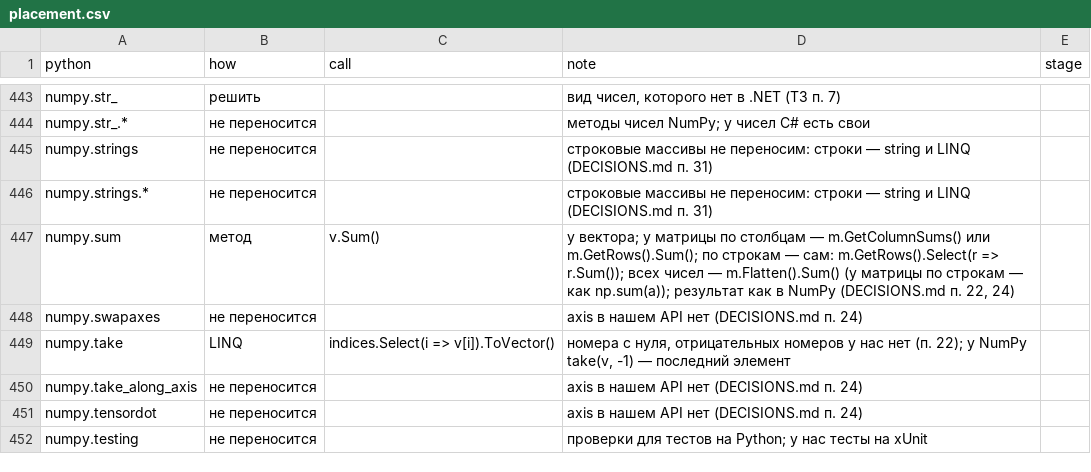
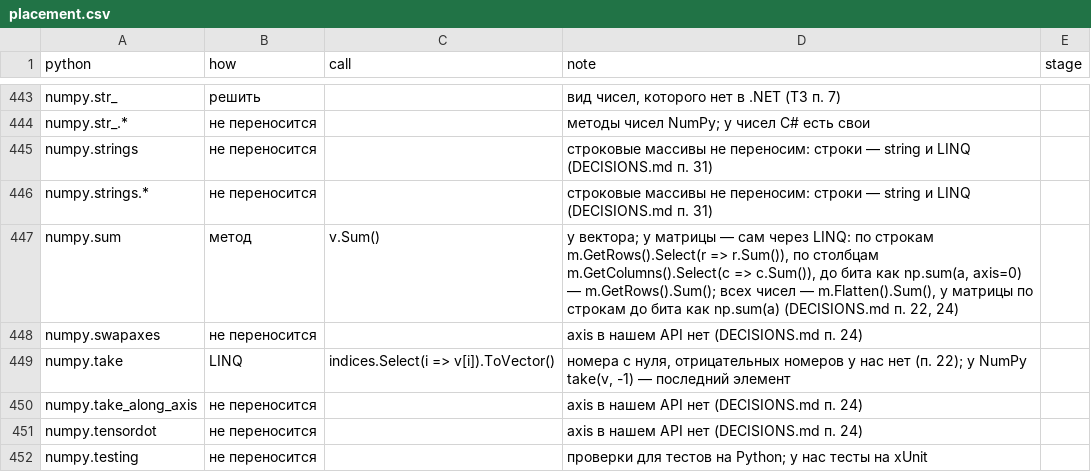
Before and after one commit to artemus-tech/dot_saxs, a CSV file: tools/names/placement.csv, drawn as a sheet; only a part is shown, gaps mark what is left out.

```diff
--- a/tools/names/placement.csv
+++ b/tools/names/placement.csv
@@ -446,3 +446,3 @@ numpy.strings,не переносится,,строковые массивы н
 numpy.strings.*,не переносится,,строковые массивы не переносим: строки — string и LINQ (DECISIONS.md п. 31),
-numpy.sum,метод,v.Sum(),"у вектора; у матрицы по столбцам — m.GetColumnSums() или m.GetRows().Sum(); по строкам — сам: m.GetRows().Select(r => r.Sum()); всех чисел — m.Flatten().Sum() (у матрицы по строкам — как np.sum(a)); результат как в NumPy (DECISIONS.md п. 22, 24)",
+numpy.sum,метод,v.Sum(),"у вектора; у матрицы — сам через LINQ: по строкам m.GetRows().Select(r => r.Sum()), по столбцам m.GetColumns().Select(c => c.Sum()), до бита как np.sum(a, axis=0) — m.GetRows().Sum(); всех чисел — m.Flatten().Sum(), у матрицы по строкам до бита как np.sum(a) (DECISIONS.md п. 22, 24)",
 numpy.swapaxes,не переносится,,axis в нашем API нет (DECISIONS.md п. 24),
```
Also changed, not shown: 6 other files.
